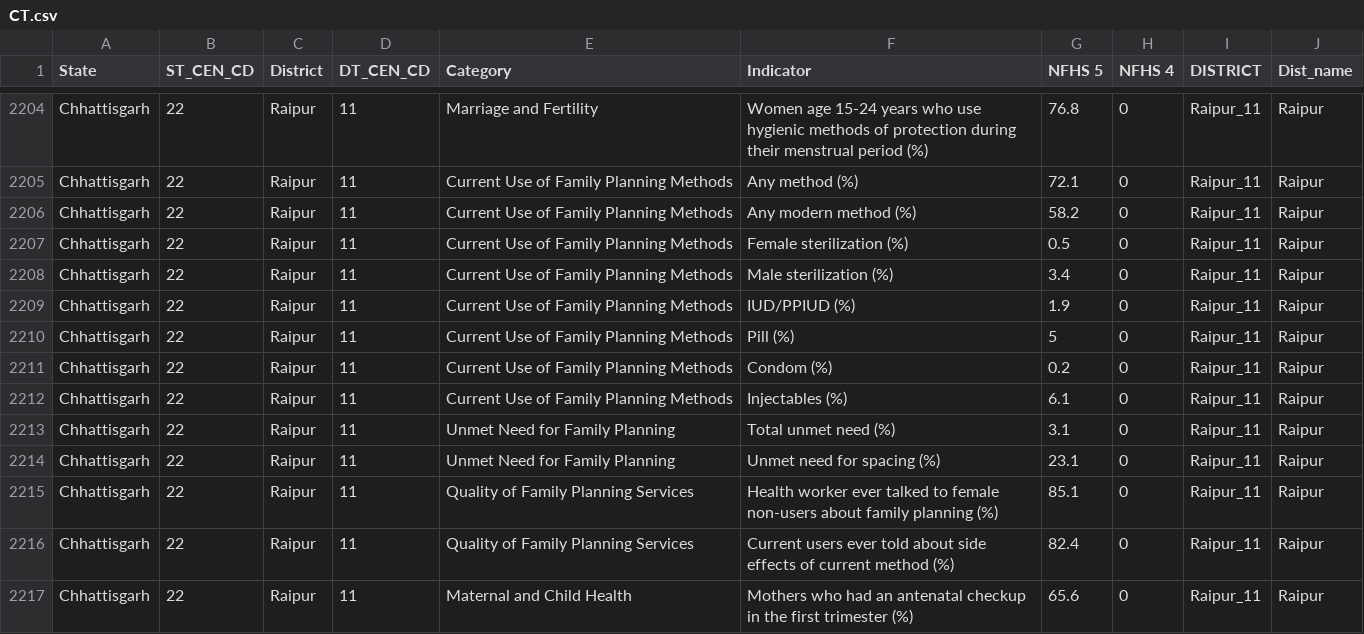
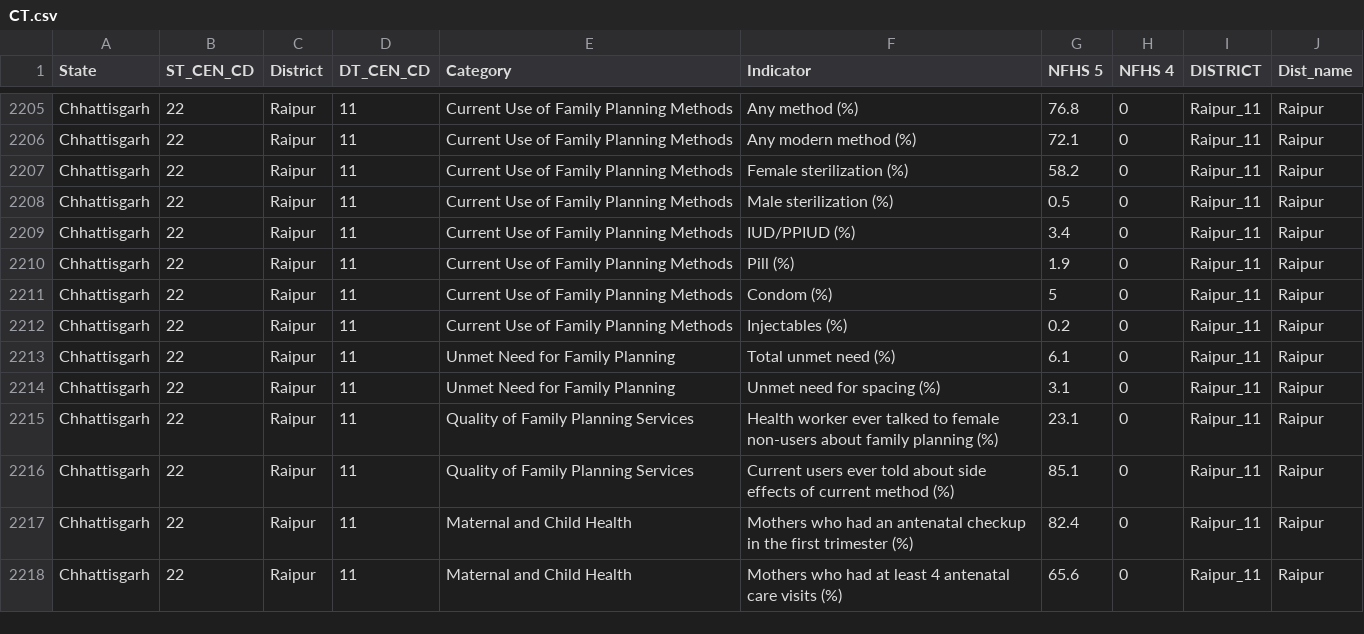
Before and after one commit to SaiSiddhardhaKalla/NFHS, a CSV file: _states/CT.csv, drawn as a sheet; only a part is shown, gaps mark what is left out; addresses are those after the commit; the diff covers the shown part only; the diff names each change by its address in the sheet, - before the commit and + after, or states it on an @@ line.

```diff
--- a/_states/CT.csv
+++ b/_states/CT.csv
-E2205 (Category): Marriage and Fertility
+E2205 (Category): Current Use of Family Planning Methods
-F2205 (Indicator): Women age 15-24 years who use hygienic methods of protection during their menstrual period (%)
+F2205 (Indicator): Any method (%)
-F2206 (Indicator): Any method (%)
+F2206 (Indicator): Any modern method (%)
-F2207 (Indicator): Any modern method (%)
+F2207 (Indicator): Female sterilization (%)
-F2208 (Indicator): Female sterilization (%)
+F2208 (Indicator): Male sterilization (%)
-F2209 (Indicator): Male sterilization (%)
+F2209 (Indicator): IUD/PPIUD (%)
-F2210 (Indicator): IUD/PPIUD (%)
+F2210 (Indicator): Pill (%)
-F2211 (Indicator): Pill (%)
+F2211 (Indicator): Condom (%)
-F2212 (Indicator): Condom (%)
+F2212 (Indicator): Injectables (%)
-E2213 (Category): Current Use of Family Planning Methods
+E2213 (Category): Unmet Need for Family Planning
-F2213 (Indicator): Injectables (%)
+F2213 (Indicator): Total unmet need (%)
-F2214 (Indicator): Total unmet need (%)
+F2214 (Indicator): Unmet need for spacing (%)
-E2215 (Category): Unmet Need for Family Planning
+E2215 (Category): Quality of Family Planning Services
-F2215 (Indicator): Unmet need for spacing (%)
+F2215 (Indicator): Health worker ever talked to female non-users about family planning (%)
-F2216 (Indicator): Health worker ever talked to female non-users about family planning (%)
+F2216 (Indicator): Current users ever told about side effects of current method (%)
-E2217 (Category): Quality of Family Planning Services
+E2217 (Category): Maternal and Child Health
-F2217 (Indicator): Current users ever told about side effects of current method (%)
+F2217 (Indicator): Mothers who had an antenatal checkup in the first trimester (%)
-F2218 (Indicator): …who had an antenatal checkup in the first trimester (%)
+F2218 (Indicator): …who had at least 4 antenatal care visits (%)
```
Also changed, not shown: 2 added rows, 2 removed rows and 103 edited cells elsewhere in this file.
